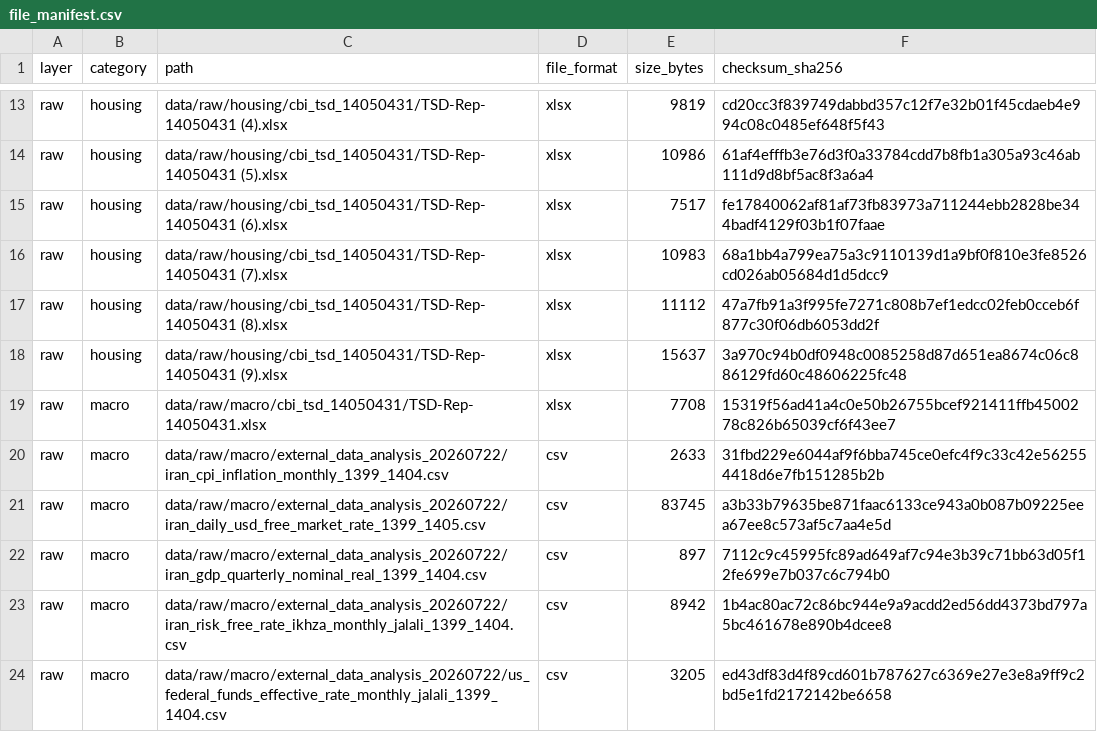
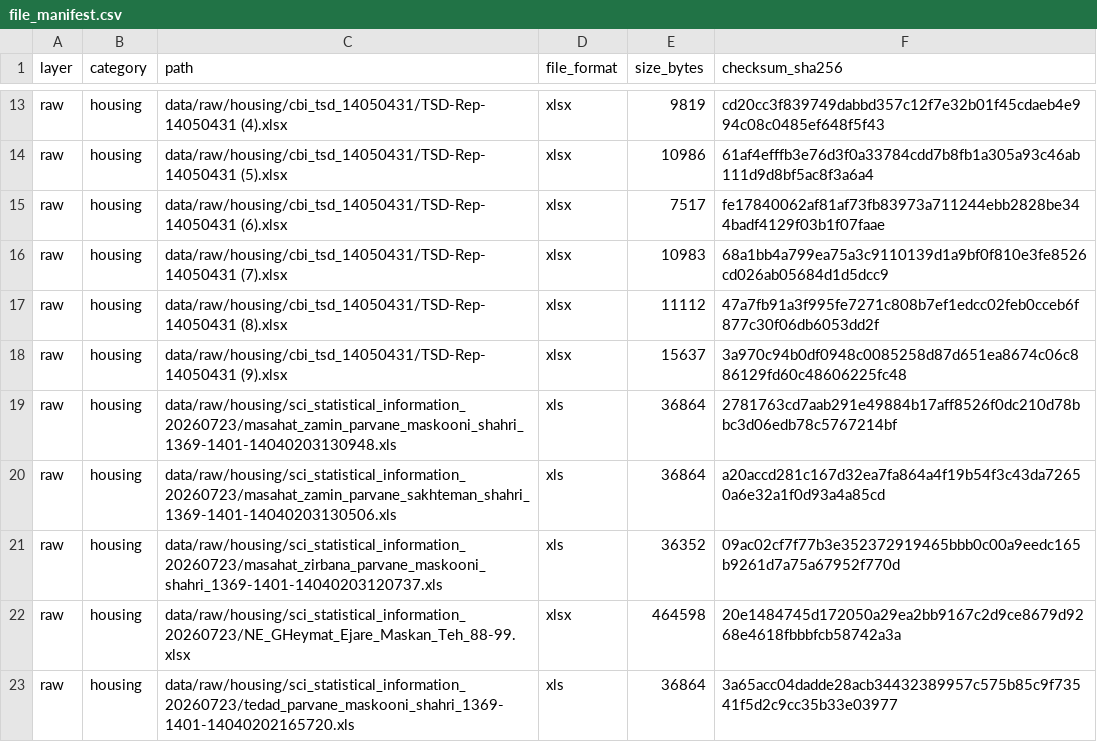
Before and after one commit to amirabadimm/iran-housing-data, a CSV file: metadata/file_manifest.csv, drawn as a sheet; only a part is shown, gaps mark what is left out; the shorter side is filled out with more unchanged rows; the diff covers the shown part only; the diff names each change by its address in the sheet, - before the commit and + after, or states it on an @@ line.

Commit message:
Add reproducible SCI housing and CPI datasets

```diff
--- a/metadata/file_manifest.csv
+++ b/metadata/file_manifest.csv
+row 19: raw | housing | data/raw/housing/sci_statistical_information_20260723/masahat_zamin_parvane_maskooni_shahri_1369-1401-14040203130948.xls | xls | 36864 | 2781763cd7aab291e49884b17aff8526f0dc210d78bbc3d06edb78c5767214bf
+row 20: raw | housing | data/raw/housing/sci_statistical_information_20260723/masahat_zamin_parvane_sakhteman_shahri_1369-1401-14040203130506.xls | xls | 36864 | a20accd281c167d32ea7fa864a4f19b54f3c43da72650a6e32a1f0d93a4a85cd
+row 21: raw | housing | data/raw/housing/sci_statistical_information_20260723/masahat_zirbana_parvane_maskooni_shahri_1369-1401-14040203120737.xls | xls | 36352 | 09ac02cf7f77b3e352372919465bbb0c00a9eedc165b9261d7a75a67952f770d
+row 22: raw | housing | data/raw/housing/sci_statistical_information_20260723/NE_GHeymat_Ejare_Maskan_Teh_88-99.xlsx | xlsx | 464598 | 20e1484745d172050a29ea2bb9167c2d9ce8679d9268e4618fbbbfcb58742a3a
+row 23: raw | housing | data/raw/housing/sci_statistical_information_20260723/tedad_parvane_maskooni_shahri_1369-1401-14040202165720.xls | xls | 36864 | 3a65acc04dadde28acb34432389957c575b85c9f73541f5d2c9cc35b33e03977
```
Also changed, not shown: 15 added rows elsewhere in this file, metadata/data_issues.csv, metadata/source_registry.csv, 36 other files.
